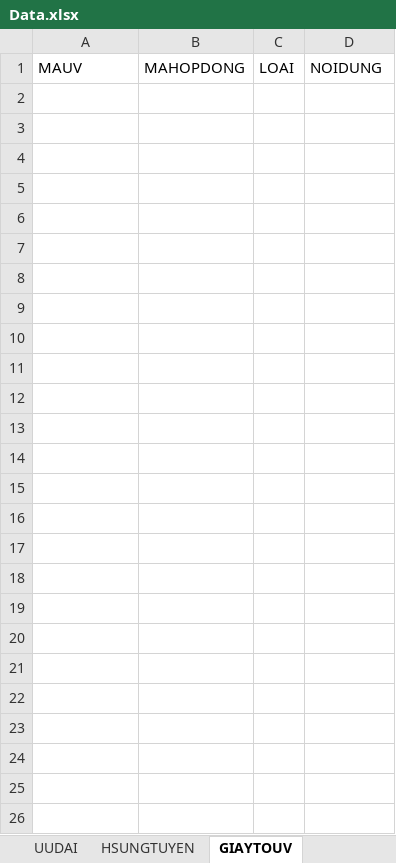
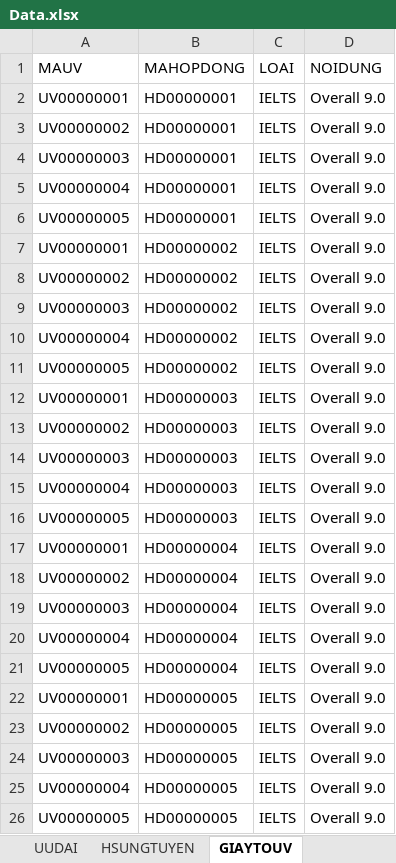
Before and after one commit to Alexieve/PTTK_HTTT, an Excel workbook: Schema_Data/Data.xlsx, sheet GIAYTOUV, drawn as a sheet; values as stored, in another font and other column widths than the file's, no borders; the diff names each change by its address in the sheet, - before the commit and + after, or states it on an @@ line.

```diff
--- a/Schema_Data/Data.xlsx (sheet GIAYTOUV)
+++ b/Schema_Data/Data.xlsx (sheet GIAYTOUV)
+row 2: UV00000001 | HD00000001 | IELTS | Overall 9.0
+row 3: UV00000002 | HD00000001 | IELTS | Overall 9.0
+row 4: UV00000003 | HD00000001 | IELTS | Overall 9.0
+row 5: UV00000004 | HD00000001 | IELTS | Overall 9.0
+row 6: UV00000005 | HD00000001 | IELTS | Overall 9.0
+row 7: UV00000001 | HD00000002 | IELTS | Overall 9.0
+row 8: UV00000002 | HD00000002 | IELTS | Overall 9.0
+row 9: UV00000003 | HD00000002 | IELTS | Overall 9.0
+row 10: UV00000004 | HD00000002 | IELTS | Overall 9.0
+row 11: UV00000005 | HD00000002 | IELTS | Overall 9.0
+row 12: UV00000001 | HD00000003 | IELTS | Overall 9.0
+row 13: UV00000002 | HD00000003 | IELTS | Overall 9.0
+row 14: UV00000003 | HD00000003 | IELTS | Overall 9.0
+row 15: UV00000004 | HD00000003 | IELTS | Overall 9.0
+row 16: UV00000005 | HD00000003 | IELTS | Overall 9.0
+row 17: UV00000001 | HD00000004 | IELTS | Overall 9.0
+row 18: UV00000002 | HD00000004 | IELTS | Overall 9.0
+row 19: UV00000003 | HD00000004 | IELTS | Overall 9.0
+row 20: UV00000004 | HD00000004 | IELTS | Overall 9.0
+row 21: UV00000005 | HD00000004 | IELTS | Overall 9.0
+row 22: UV00000001 | HD00000005 | IELTS | Overall 9.0
+row 23: UV00000002 | HD00000005 | IELTS | Overall 9.0
+row 24: UV00000003 | HD00000005 | IELTS | Overall 9.0
+row 25: UV00000004 | HD00000005 | IELTS | Overall 9.0
+row 26: UV00000005 | HD00000005 | IELTS | Overall 9.0
```
Also changed, not shown: sheet HSUNGTUYEN, sheet HOPDONG, sheet VITRI, sheet HOADON, sheet HINHTHUC_HOPDONG, sheet NHANVIEN, 3 more sheets, other sheet tabs, 11 other files.
